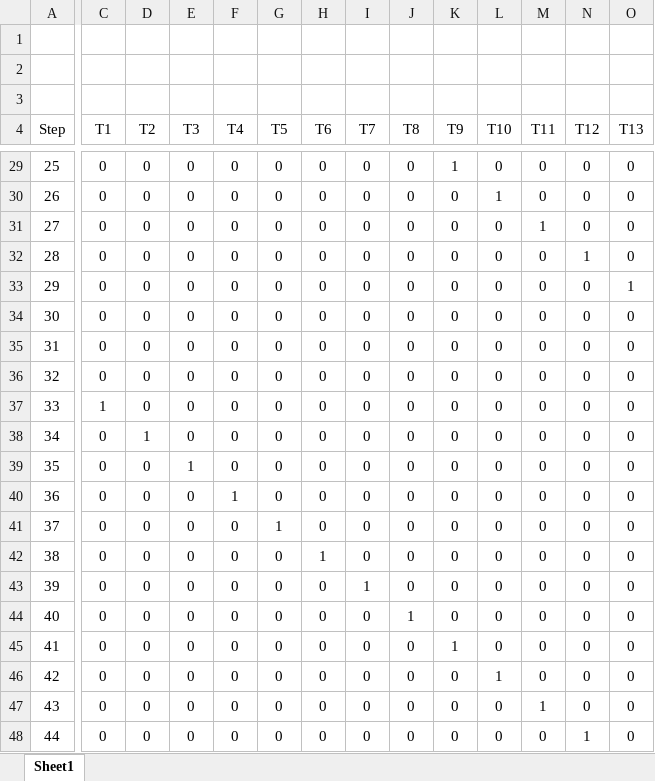
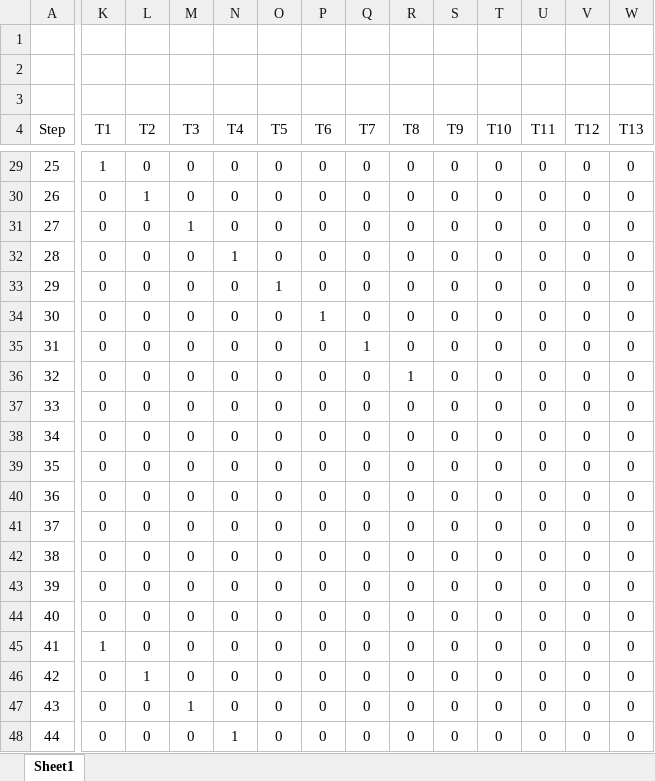
Before and after one commit to kc64/ft33-delay, an Excel workbook: Chase Sequence Generator.xlsm, sheet Sheet1, drawn as a sheet; only a part is shown, gaps mark what is left out; values as stored, in another font and other column widths than the file's, no borders; charts and pictures not drawn; addresses are those after the commit; the diff covers the shown part only; the diff names each change by its address in the sheet, - before the commit and + after, or states it on an @@ line.

```diff
--- a/Chase Sequence Generator.xlsm (sheet Sheet1)
+++ b/Chase Sequence Generator.xlsm (sheet Sheet1)
-K29 (T1): 0
+K29 (T1): 1
-S29 (T9): 1
+S29 (T9): 0
-L30 (T2): 0
+L30 (T2): 1
-T30 (T10): 1
+T30 (T10): 0
-M31 (T3): 0
+M31 (T3): 1
-U31 (T11): 1
+U31 (T11): 0
-N32 (T4): 0
+N32 (T4): 1
-V32 (T12): 1
+V32 (T12): 0
-O33 (T5): 0
+O33 (T5): 1
-W33 (T13): 1
+W33 (T13): 0
-P34 (T6): 0
+P34 (T6): 1
-Q35 (T7): 0
+Q35 (T7): 1
-R36 (T8): 0
+R36 (T8): 1
-K37 (T1): 1
+K37 (T1): 0
-L38 (T2): 1
+L38 (T2): 0
-M39 (T3): 1
+M39 (T3): 0
-N40 (T4): 1
+N40 (T4): 0
-O41 (T5): 1
+O41 (T5): 0
-P42 (T6): 1
+P42 (T6): 0
-Q43 (T7): 1
+Q43 (T7): 0
-R44 (T8): 1
+R44 (T8): 0
-K45 (T1): 0
+K45 (T1): 1
-S45 (T9): 1
+S45 (T9): 0
-L46 (T2): 0
+L46 (T2): 1
-T46 (T10): 1
+T46 (T10): 0
-M47 (T3): 0
+M47 (T3): 1
-U47 (T11): 1
+U47 (T11): 0
-N48 (T4): 0
+N48 (T4): 1
-V48 (T12): 1
+V48 (T12): 0
```
Also changed, not shown: 451 edited cells elsewhere in this sheet, charts or pictures.
